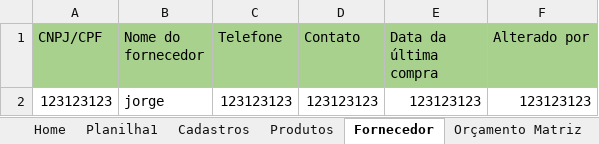
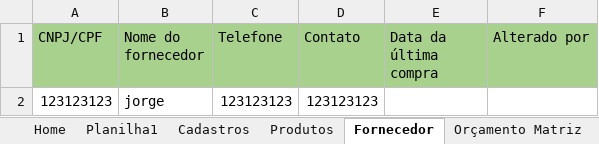
Before and after one commit to vitormiura/bosch-smartauto, an Excel workbook: fund-informatica/VBA/VBA_EXCEL_AULA_52 - Copia - Copia - Copy.xlsm, sheet Fornecedor, drawn as a sheet; values as stored, in another font and other column widths than the file's, no borders; the diff names each change by its address in the sheet, - before the commit and + after, or states it on an @@ line.

```diff
--- a/fund-informatica/VBA/VBA_EXCEL_AULA_52 - Copia - Copia - Copy.xlsm (sheet Fornecedor)
+++ b/fund-informatica/VBA/VBA_EXCEL_AULA_52 - Copia - Copia - Copy.xlsm (sheet Fornecedor)
-E2 (Data da última compra): 123123123
+E2 (Data da última compra): (empty)
-F2 (Alterado por): 123123123
+F2 (Alterado por): (empty)
```
Also changed, not shown: 1 other file.
